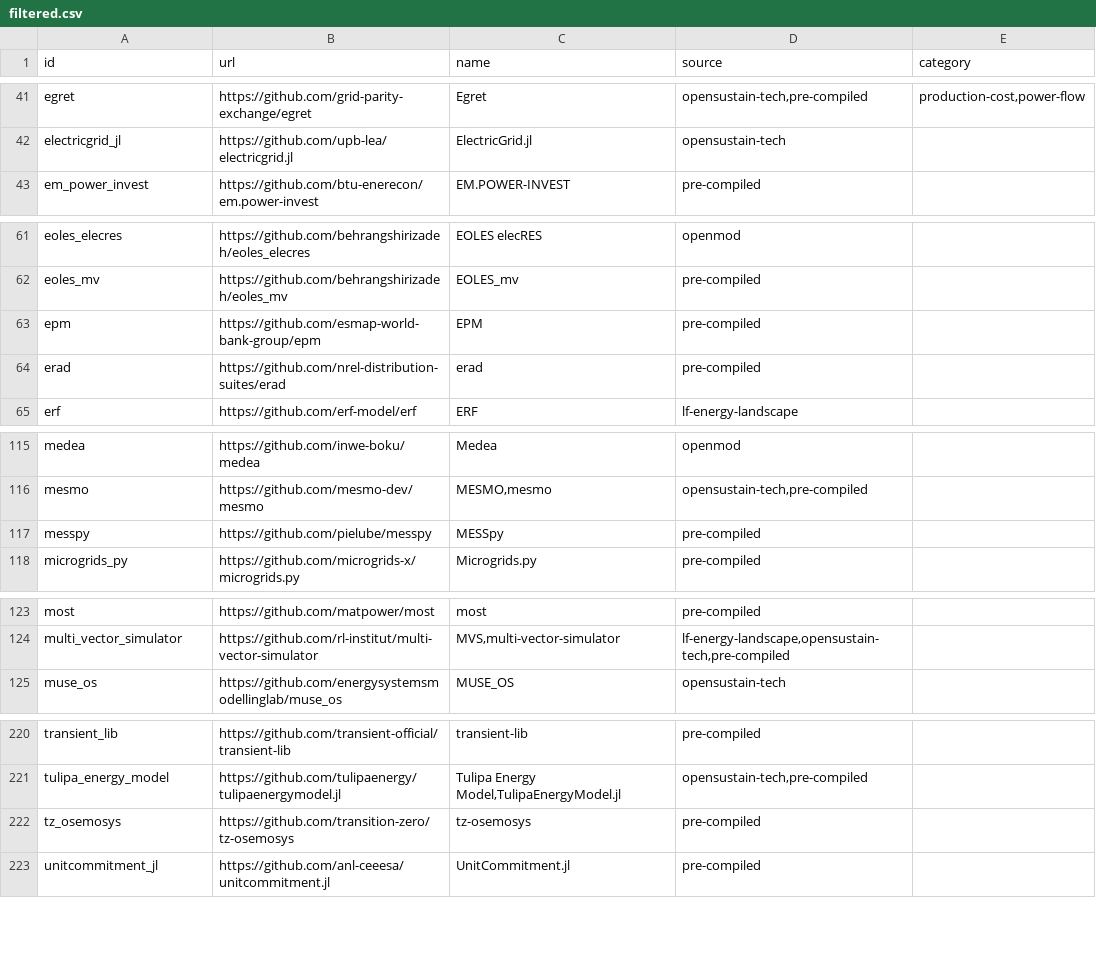
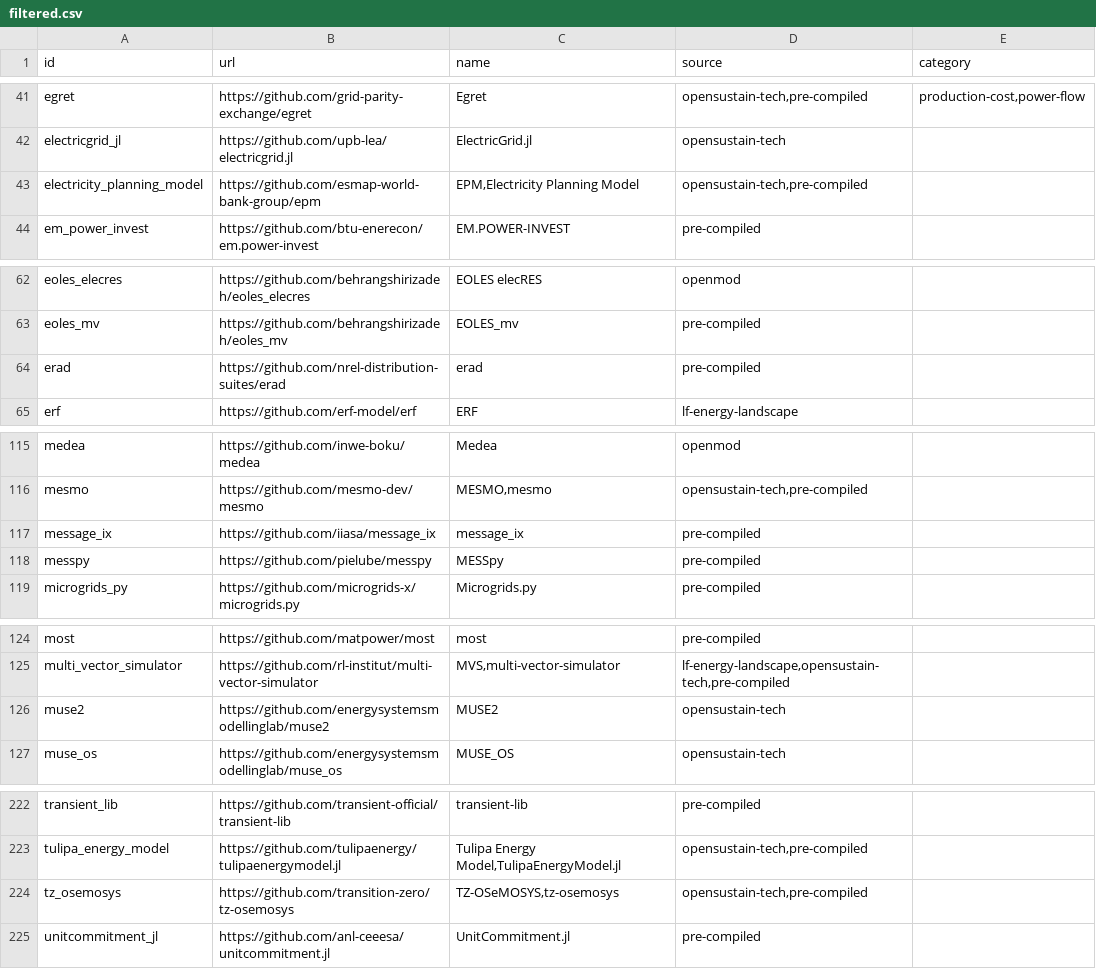
Before and after one commit to gincrement/open-esm-analysis, a CSV file: inventory/output/filtered.csv, drawn as a sheet; only a part is shown, gaps mark what is left out; the diff covers the shown part only.

```diff
--- a/inventory/output/filtered.csv
+++ b/inventory/output/filtered.csv
@@ -42,2 +42,3 @@ egret,https://github.com/grid-parity-exchange/egret,Egret,"opensustain-tech,pre-
 electricgrid_jl,https://github.com/upb-lea/electricgrid.jl,ElectricGrid.jl,opensustain-tech,
+electricity_planning_model,https://github.com/esmap-world-bank-group/epm,"EPM,Electricity Planning Model","opensustain-tech,pre-compiled",
 em_power_invest,https://github.com/btu-enerecon/em.power-invest,EM.POWER-INVEST,pre-compiled,
@@ -62,3 +63,2 @@ eoles_elecres,https://github.com/behrangshirizadeh/eoles_elecres,EOLES elecRES,o
 eoles_mv,https://github.com/behrangshirizadeh/eoles_mv,EOLES_mv,pre-compiled,
-epm,https://github.com/esmap-world-bank-group/epm,EPM,pre-compiled,
 erad,https://github.com/nrel-distribution-suites/erad,erad,pre-compiled,
@@ -116,2 +116,3 @@ medea,https://github.com/inwe-boku/medea,Medea,openmod,
 mesmo,https://github.com/mesmo-dev/mesmo,"MESMO,mesmo","opensustain-tech,pre-compiled",
+message_ix,https://github.com/iiasa/message_ix,message_ix,pre-compiled,
 messpy,https://github.com/pielube/messpy,MESSpy,pre-compiled,
@@ -124,2 +125,3 @@ most,https://github.com/matpower/most,most,pre-compiled,
 multi_vector_simulator,https://github.com/rl-institut/multi-vector-simulator,"MVS,multi-vector-simulator","lf-energy-landscape,opensustain-tech,pre-compiled",
+muse2,https://github.com/energysystemsmodellinglab/muse2,MUSE2,opensustain-tech,
 muse_os,https://github.com/energysystemsmodellinglab/muse_os,MUSE_OS,opensustain-tech,
@@ -221,3 +223,3 @@ transient_lib,https://github.com/transient-official/transient-lib,transient-lib,
 tulipa_energy_model,https://github.com/tulipaenergy/tulipaenergymodel.jl,"Tulipa Energy Model,TulipaEnergyModel.jl","opensustain-tech,pre-compiled",
-tz_osemosys,https://github.com/transition-zero/tz-osemosys,tz-osemosys,pre-compiled,
+tz_osemosys,https://github.com/transition-zero/tz-osemosys,"TZ-OSeMOSYS,tz-osemosys","opensustain-tech,pre-compiled",
 unitcommitment_jl,https://github.com/anl-ceeesa/unitcommitment.jl,UnitCommitment.jl,pre-compiled,
```
Also changed, not shown: 1 edited cell elsewhere in this file, inventory/output/stats.csv, inventory/output/tools.csv, 6 other files.
